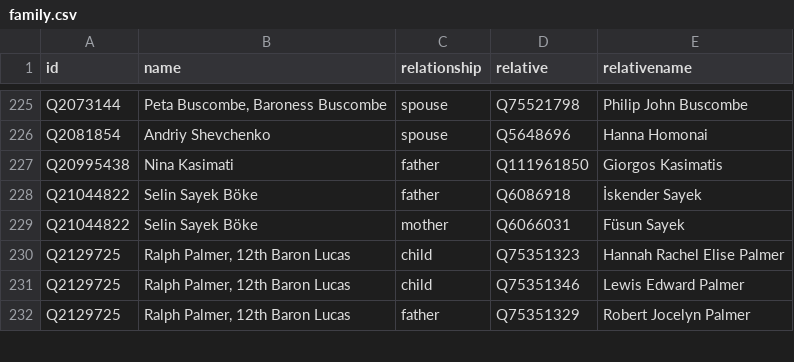
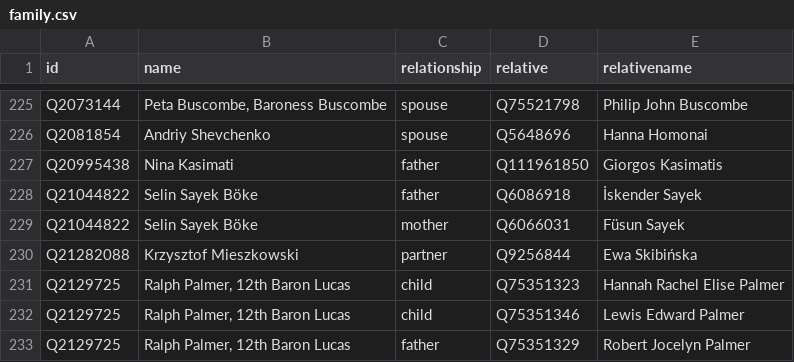
Before and after one commit to every-politician-scrapers/world, a CSV file: html/family.csv, drawn as a sheet; only a part is shown, gaps mark what is left out; the diff names each change by its address in the sheet, - before the commit and + after, or states it on an @@ line.

```diff
--- a/html/family.csv
+++ b/html/family.csv
+row 230: Q21282088 | Krzysztof Mieszkowski | partner | Q9256844 | Ewa Skibińska
```
Also changed, not shown: html/bio.csv.
